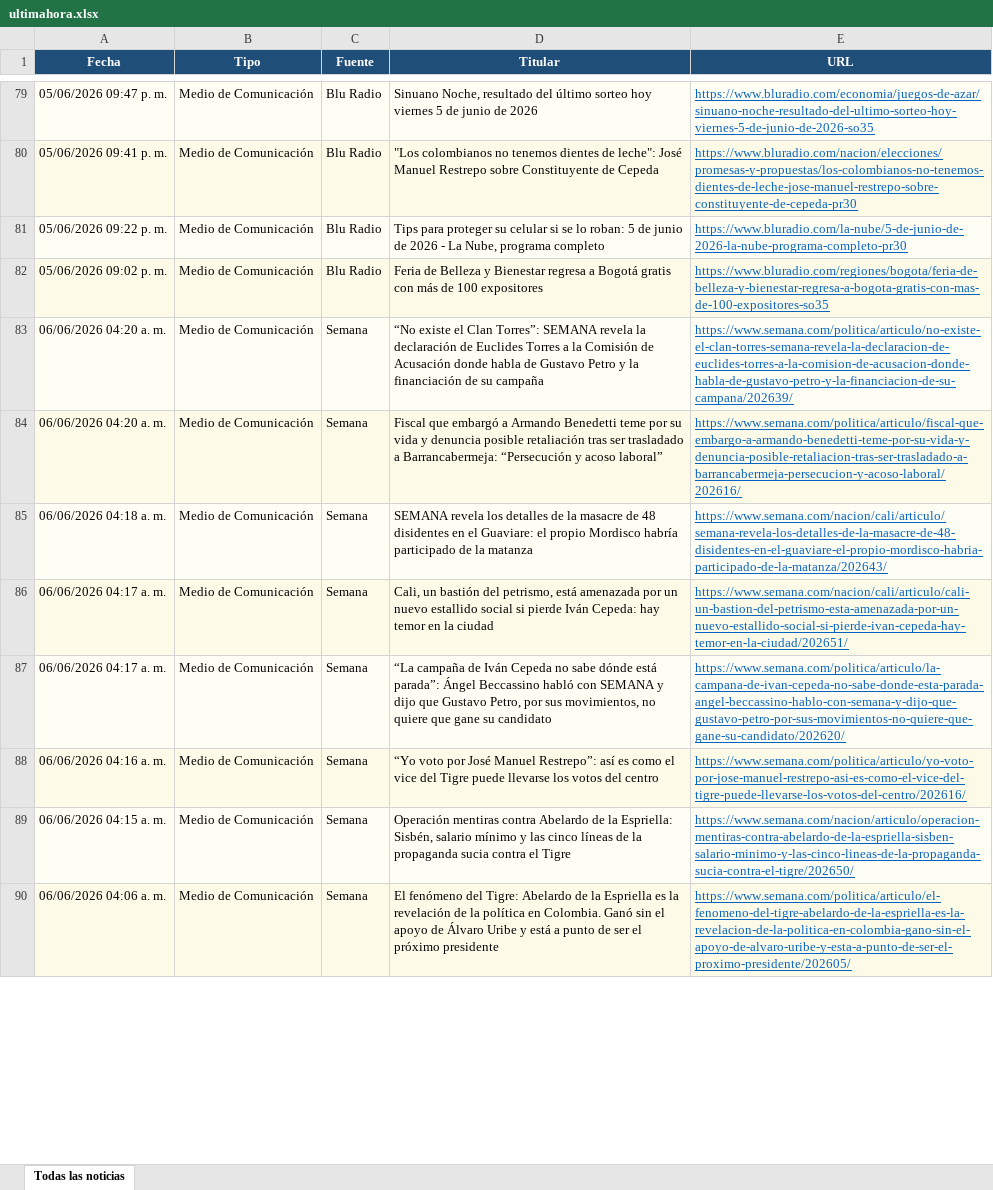
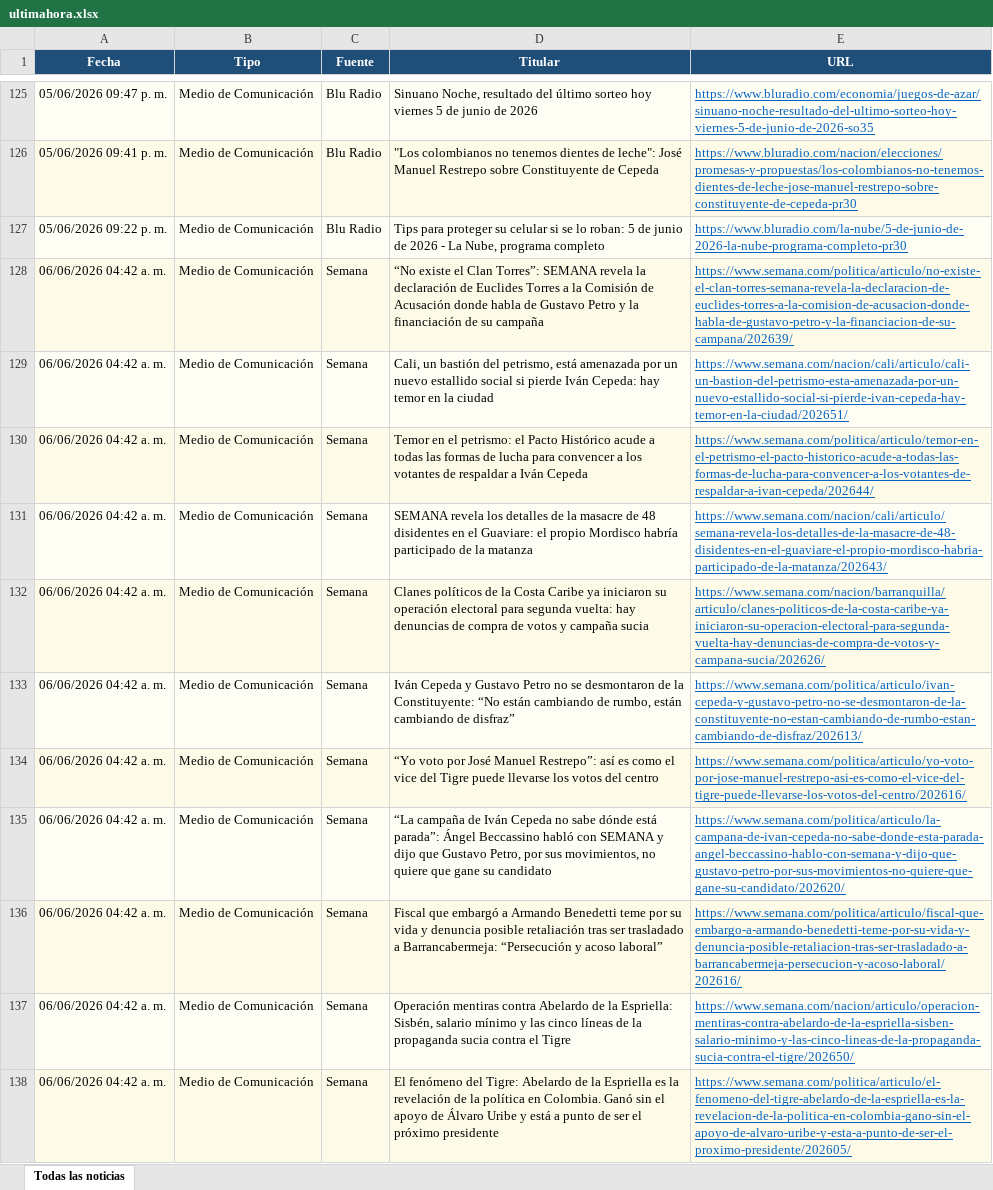
Before and after one commit to kevin961312/UltimaHora, an Excel workbook: docs/ultimahora.xlsx, sheet Todas las noticias, drawn as a sheet; only a part is shown, gaps mark what is left out; values as stored, in another font and other column widths than the file's, no borders; removed rows and columns are numbered as before the commit, all else as after; the diff covers the shown part only; the diff names each change by its address in the sheet, - before the commit and + after, or states it on an @@ line.

```diff
--- a/docs/ultimahora.xlsx (sheet Todas las noticias)
+++ b/docs/ultimahora.xlsx (sheet Todas las noticias)
-row 82: 05/06/2026 09:02 p. m. | Medio de Comunicación | Blu Radio | Feria de Belleza y Bienestar regresa a Bogotá gratis con más de 100 expositores | https://www.bluradio.com/regiones/bogota/feria-de-belleza-y-bienestar-regresa-a-bogota-gratis-con-mas-de-100-expositores-so35
-A128:A129 (Fecha): 06/06/2026 04:20 a. m.
+A128:A129 (Fecha): 06/06/2026 04:42 a. m.
-D129 (Titular): Fiscal que embargó a Armando Benedetti teme por su vida y denuncia posible retaliación tras ser trasladado a Barrancabermeja: “Persecución y acoso laboral”
+D129 (Titular): Cali, un bastión del petrismo, está amenazada por un nuevo estallido social si pierde Iván Cepeda: hay temor en la ciudad
-E129 (URL): https://www.semana.com/politica/articulo/fiscal-que-embargo-a-armando-benedetti-teme-por-su-vida-y-denuncia-posible-retaliacion-tras-ser-trasladado-a-barrancabermeja-persecucion-y-acoso-laboral/202616/
+E129 (URL): https://www.semana.com/nacion/cali/articulo/cali-un-bastion-del-petrismo-esta-amenazada-por-un-nuevo-estallido-social-si-pierde-ivan-cepeda-hay-temor-en-la-ciudad/202651/
+row 130: 06/06/2026 04:42 a. m. | Medio de Comunicación | Semana | Temor en el petrismo: el Pacto Histórico acude a todas las formas de lucha para convencer a los votantes de respaldar a Iván Cepeda | https://www.semana.com/politica/articulo/temor-en-el-petrismo-el-pacto-historico-acude-a-todas-las-formas-de-lucha-para-convencer-a-los-votantes-de-respaldar-a-ivan-cepeda/202644/
-A131 (Fecha): 06/06/2026 04:18 a. m.
+A131 (Fecha): 06/06/2026 04:42 a. m.
-A132:A133 (Fecha): 06/06/2026 04:17 a. m.
+A132:A133 (Fecha): 06/06/2026 04:42 a. m.
-D132 (Titular): Cali, un bastión del petrismo, está amenazada por un nuevo estallido social si pierde Iván Cepeda: hay temor en la ciudad
+D132 (Titular): Clanes políticos de la Costa Caribe ya iniciaron su operación electoral para segunda vuelta: hay denuncias de compra de votos y campaña sucia
-E132 (URL): https://www.semana.com/nacion/cali/articulo/cali-un-bastion-del-petrismo-esta-amenazada-por-un-nuevo-estallido-social-si-pierde-ivan-cepeda-hay-temor-en-la-ciudad/202651/
+E132 (URL): https://www.semana.com/nacion/barranquilla/articulo/clanes-politicos-de-la-costa-caribe-ya-iniciaron-su-operacion-electoral-para-segunda-vuelta-hay-denuncias-de-compra-de-votos-y-campana-sucia/202626/
-D133 (Titular): “La campaña de Iván Cepeda no sabe dónde está parada”: Ángel Beccassino habló con SEMANA y dijo que Gustavo Petro, por sus movimientos, no quiere que gane su candidato
+D133 (Titular): Iván Cepeda y Gustavo Petro no se desmontaron de la Constituyente: “No están cambiando de rumbo, están cambiando de disfraz”
-E133 (URL): https://www.semana.com/politica/articulo/la-campana-de-ivan-cepeda-no-sabe-donde-esta-parada-angel-beccassino-hablo-con-semana-y-dijo-que-gustavo-petro-por-sus-movimientos-no-quiere-que-gane-su-candidato/202620/
+E133 (URL): https://www.semana.com/politica/articulo/ivan-cepeda-y-gustavo-petro-no-se-desmontaron-de-la-constituyente-no-estan-cambiando-de-rumbo-estan-cambiando-de-disfraz/202613/
-A134 (Fecha): 06/06/2026 04:16 a. m.
+A134 (Fecha): 06/06/2026 04:42 a. m.
+row 135: 06/06/2026 04:42 a. m. | Medio de Comunicación | Semana | “La campaña de Iván Cepeda no sabe dónde está parada”: Ángel Beccassino habló con SEMANA y dijo que Gustavo Petro, por sus movimientos, no quiere que gane su candidato | https://www.semana.com/politica/articulo/la-campana-de-ivan-cepeda-no-sabe-donde-esta-parada-angel-beccassino-hablo-con-semana-y-dijo-que-gustavo-petro-por-sus-movimientos-no-quiere-que-gane-su-candidato/202620/
+row 136: 06/06/2026 04:42 a. m. | Medio de Comunicación | Semana | Fiscal que embargó a Armando Benedetti teme por su vida y denuncia posible retaliación tras ser trasladado a Barrancabermeja: “Persecución y acoso laboral” | https://www.semana.com/politica/articulo/fiscal-que-embargo-a-armando-benedetti-teme-por-su-vida-y-denuncia-posible-retaliacion-tras-ser-trasladado-a-barrancabermeja-persecucion-y-acoso-laboral/202616/
-A137 (Fecha): 06/06/2026 04:15 a. m.
+A137 (Fecha): 06/06/2026 04:42 a. m.
-A138 (Fecha): 06/06/2026 04:06 a. m.
+A138 (Fecha): 06/06/2026 04:42 a. m.
```
Also changed, not shown: 24 added rows, 26 removed rows, 46 moved rows and 33 edited cells elsewhere in this sheet, 1 other file.
